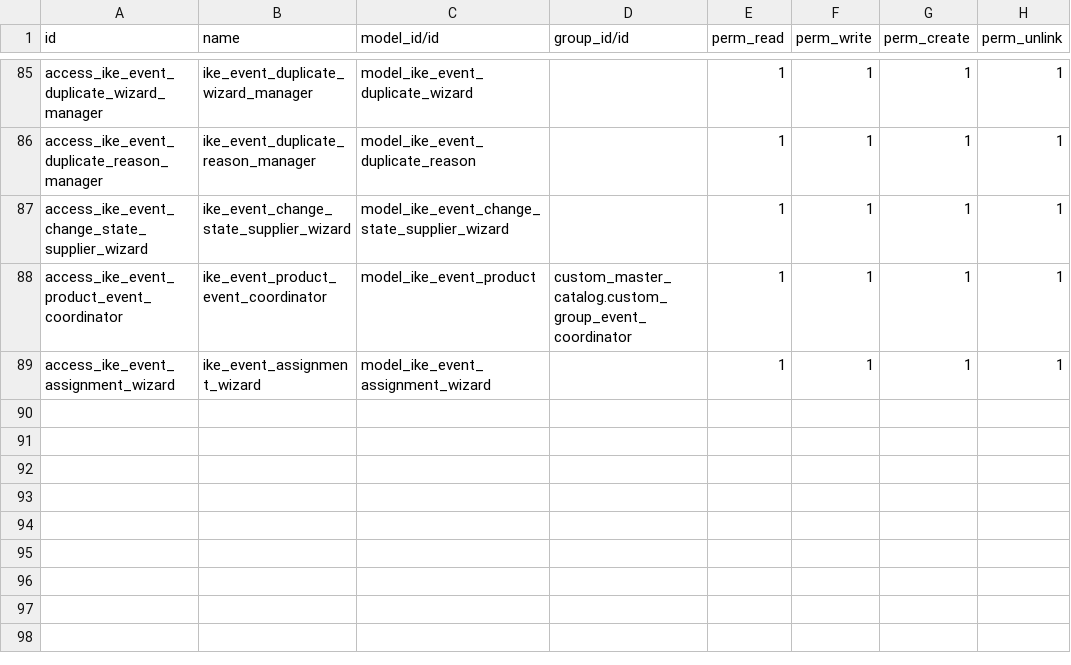
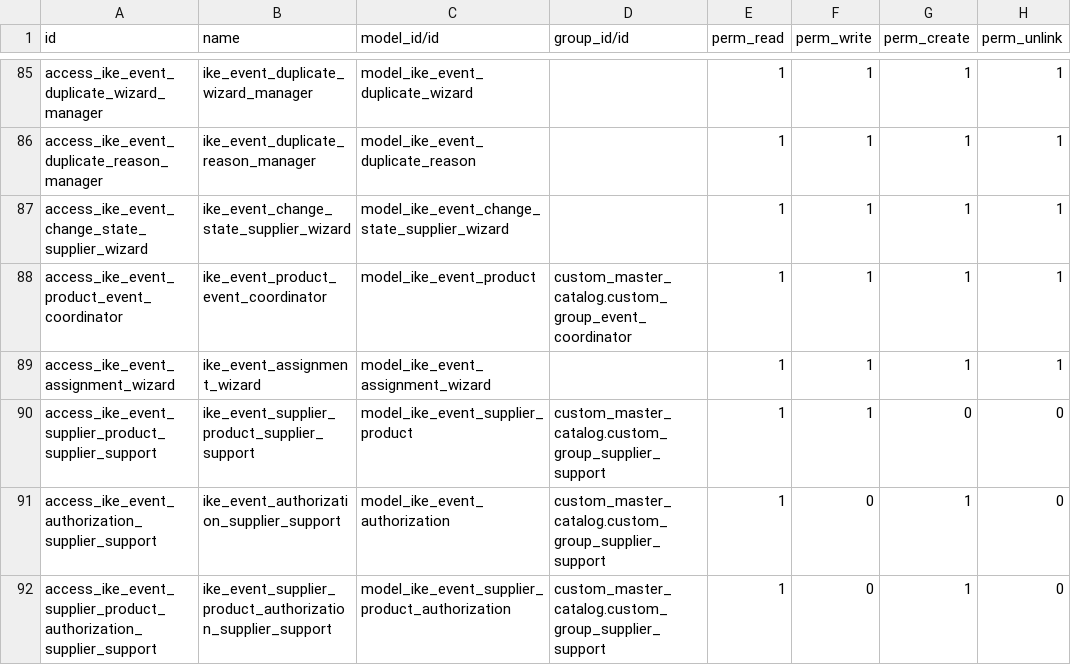
Before and after one commit to ike-mexico-360/ike-addons, a CSV file: ike_event/security/ir.model.access.csv, drawn as a sheet; only a part is shown, gaps mark what is left out; the diff names each change by its address in the sheet, - before the commit and + after, or states it on an @@ line.

```diff
--- a/ike_event/security/ir.model.access.csv
+++ b/ike_event/security/ir.model.access.csv
+row 90: access_ike_event_supplier_product_supplier_support | ike_event_supplier_product_supplier_support | model_ike_event_supplier_product | custom_master_catalog.custom_group_supplier_support | 1 | 1 | 0 | 0
+row 91: access_ike_event_authorization_supplier_support | ike_event_authorization_supplier_support | model_ike_event_authorization | custom_master_catalog.custom_group_supplier_support | 1 | 0 | 1 | 0
+row 92: access_ike_event_supplier_product_authorization_supplier_support | ike_event_supplier_product_authorization_supplier_support | model_ike_event_supplier_product_authorization | custom_master_catalog.custom_group_supplier_support | 1 | 0 | 1 | 0
```
Also changed, not shown: custom_master_catalog/security/ir.model.access.csv, 42 other files.
